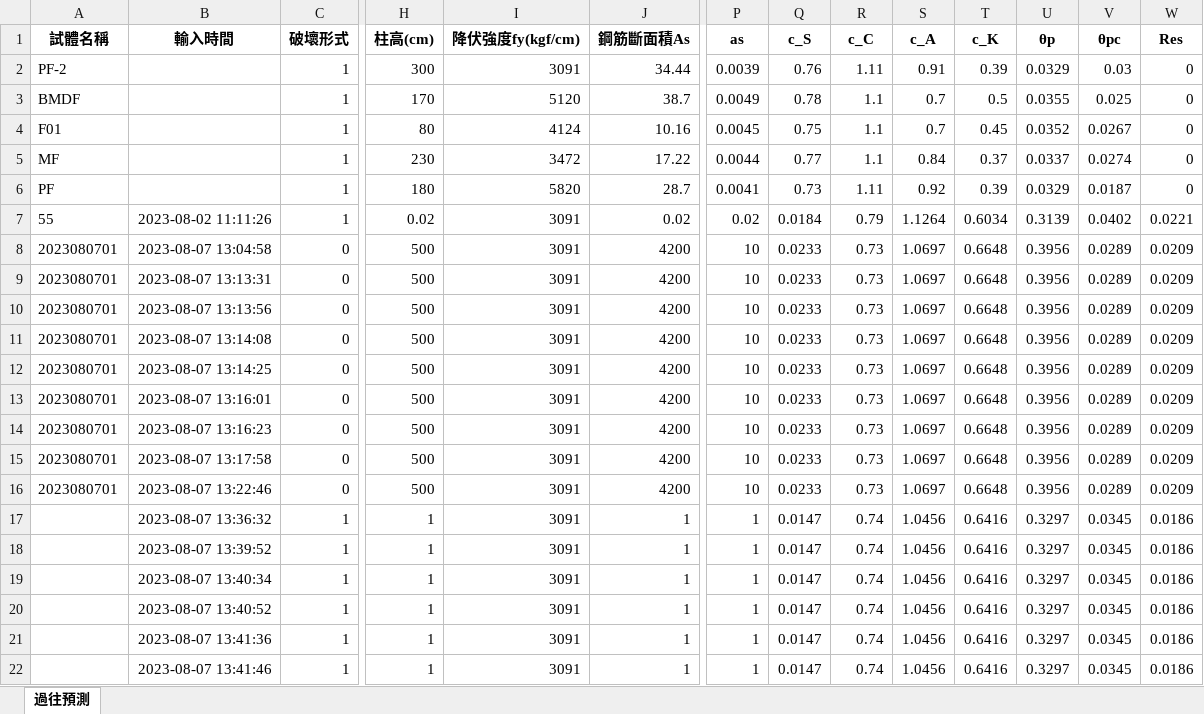
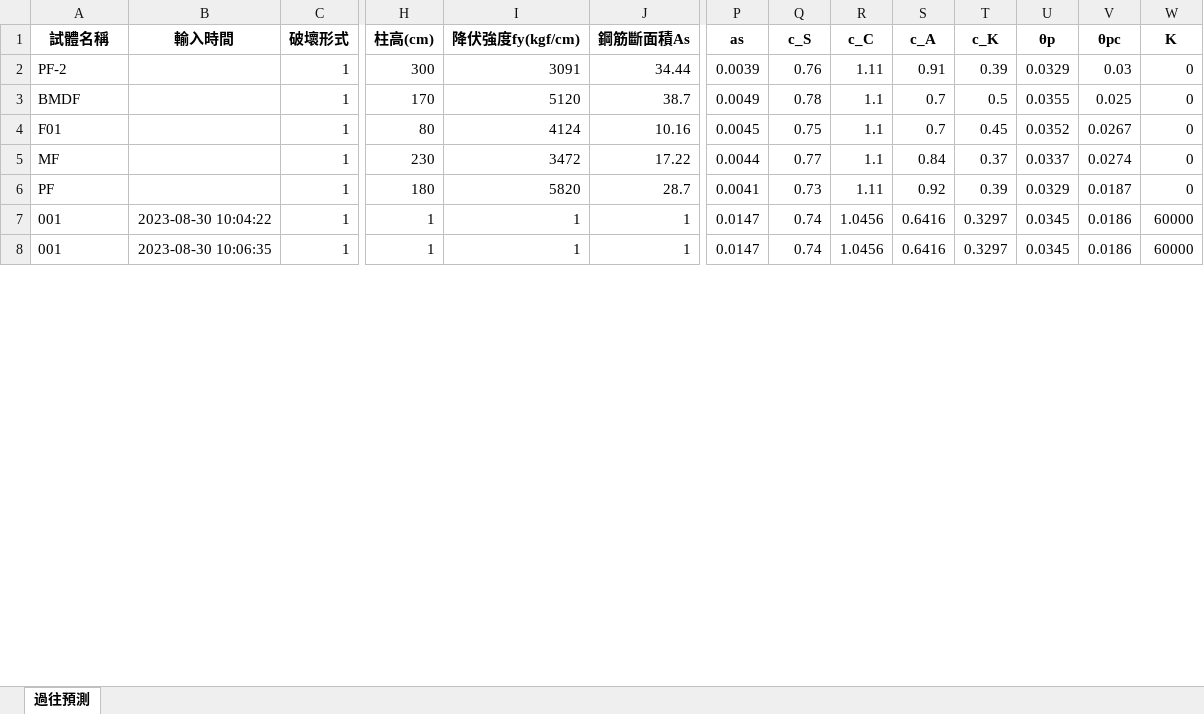
Before and after one commit to Data-AI-Resilience-Group/ML-APP-RC-Plastic-Hinge, an Excel workbook: 使用者匯入資料.xlsx, sheet 過往預測, drawn as a sheet; only a part is shown, gaps mark what is left out; values as stored, in another font and other column widths than the file's, no borders; removed rows and columns are numbered as before the commit, all else as after; rows hold the shown columns only; the diff covers the shown part only; the diff names each change by its address in the sheet, - before the commit and + after, or states it on an @@ line.

```diff
--- a/使用者匯入資料.xlsx (sheet 過往預測)
+++ b/使用者匯入資料.xlsx (sheet 過往預測)
-W1: Res
+W1: K
-row 7: 55 | 2023-08-02 11:11:26 | 1 | 0.02 | 3091 | 0.02 | 0.02 | 0.0184 | 0.79 | 1.1264 | 0.6034 | 0.3139 | 0.0402 | 0.0221
-row 8: 2023080701 | 2023-08-07 13:04:58 | 0 | 500 | 3091 | 4200 | 10 | 0.0233 | 0.73 | 1.0697 | 0.6648 | 0.3956 | 0.0289 | 0.0209
-row 9: 2023080701 | 2023-08-07 13:13:31 | 0 | 500 | 3091 | 4200 | 10 | 0.0233 | 0.73 | 1.0697 | 0.6648 | 0.3956 | 0.0289 | 0.0209
-row 10: 2023080701 | 2023-08-07 13:13:56 | 0 | 500 | 3091 | 4200 | 10 | 0.0233 | 0.73 | 1.0697 | 0.6648 | 0.3956 | 0.0289 | 0.0209
-row 11: 2023080701 | 2023-08-07 13:14:08 | 0 | 500 | 3091 | 4200 | 10 | 0.0233 | 0.73 | 1.0697 | 0.6648 | 0.3956 | 0.0289 | 0.0209
-row 12: 2023080701 | 2023-08-07 13:14:25 | 0 | 500 | 3091 | 4200 | 10 | 0.0233 | 0.73 | 1.0697 | 0.6648 | 0.3956 | 0.0289 | 0.0209
-row 13: 2023080701 | 2023-08-07 13:16:01 | 0 | 500 | 3091 | 4200 | 10 | 0.0233 | 0.73 | 1.0697 | 0.6648 | 0.3956 | 0.0289 | 0.0209
-row 14: 2023080701 | 2023-08-07 13:16:23 | 0 | 500 | 3091 | 4200 | 10 | 0.0233 | 0.73 | 1.0697 | 0.6648 | 0.3956 | 0.0289 | 0.0209
-row 15: 2023080701 | 2023-08-07 13:17:58 | 0 | 500 | 3091 | 4200 | 10 | 0.0233 | 0.73 | 1.0697 | 0.6648 | 0.3956 | 0.0289 | 0.0209
-row 16: 2023080701 | 2023-08-07 13:22:46 | 0 | 500 | 3091 | 4200 | 10 | 0.0233 | 0.73 | 1.0697 | 0.6648 | 0.3956 | 0.0289 | 0.0209
-row 17:  | 2023-08-07 13:36:32 | 1 | 1 | 3091 | 1 | 1 | 0.0147 | 0.74 | 1.0456 | 0.6416 | 0.3297 | 0.0345 | 0.0186
-row 18:  | 2023-08-07 13:39:52 | 1 | 1 | 3091 | 1 | 1 | 0.0147 | 0.74 | 1.0456 | 0.6416 | 0.3297 | 0.0345 | 0.0186
-row 19:  | 2023-08-07 13:40:34 | 1 | 1 | 3091 | 1 | 1 | 0.0147 | 0.74 | 1.0456 | 0.6416 | 0.3297 | 0.0345 | 0.0186
-A7:A8 (試體名稱): (empty)
+A7:A8 (試體名稱): 001
-B7 (輸入時間): 2023-08-07 13:40:52
+B7 (輸入時間): 2023-08-30 10:04:22
-I7:I8 (降伏強度fy(kgf/cm)): 3091
+I7:I8 (降伏強度fy(kgf/cm)): 1
-P7:P8 (as): 1
+P7:P8 (as): 0.0147
-Q7:Q8 (c_S): 0.0147
+Q7:Q8 (c_S): 0.74
-R7:R8 (c_C): 0.74
+R7:R8 (c_C): 1.0456
-S7:S8 (c_A): 1.0456
+S7:S8 (c_A): 0.6416
-T7:T8 (c_K): 0.6416
+T7:T8 (c_K): 0.3297
-U7:U8 (θp): 0.3297
+U7:U8 (θp): 0.0345
-V7:V8 (θpc): 0.0345
+V7:V8 (θpc): 0.0186
-W7:W8 (K): 0.0186
+W7:W8 (K): 60000
-B8 (輸入時間): 2023-08-07 13:41:36
+B8 (輸入時間): 2023-08-30 10:06:35
-row 22:  | 2023-08-07 13:41:46 | 1 | 1 | 3091 | 1 | 1 | 0.0147 | 0.74 | 1.0456 | 0.6416 | 0.3297 | 0.0345 | 0.0186
```
Also changed, not shown: 1 added row, 1 removed row and 22 edited cells elsewhere in this sheet, app輸入模型資料.xlsx, model_pkl/app輸入模型資料.xlsx, 7 other files.
